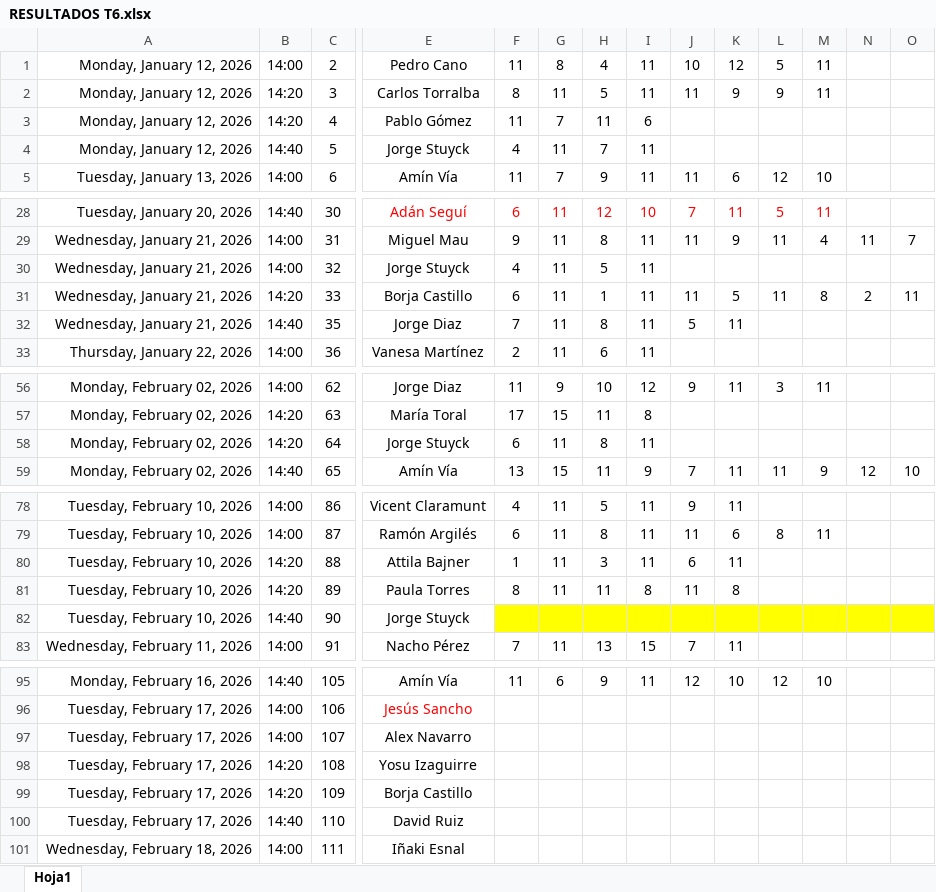
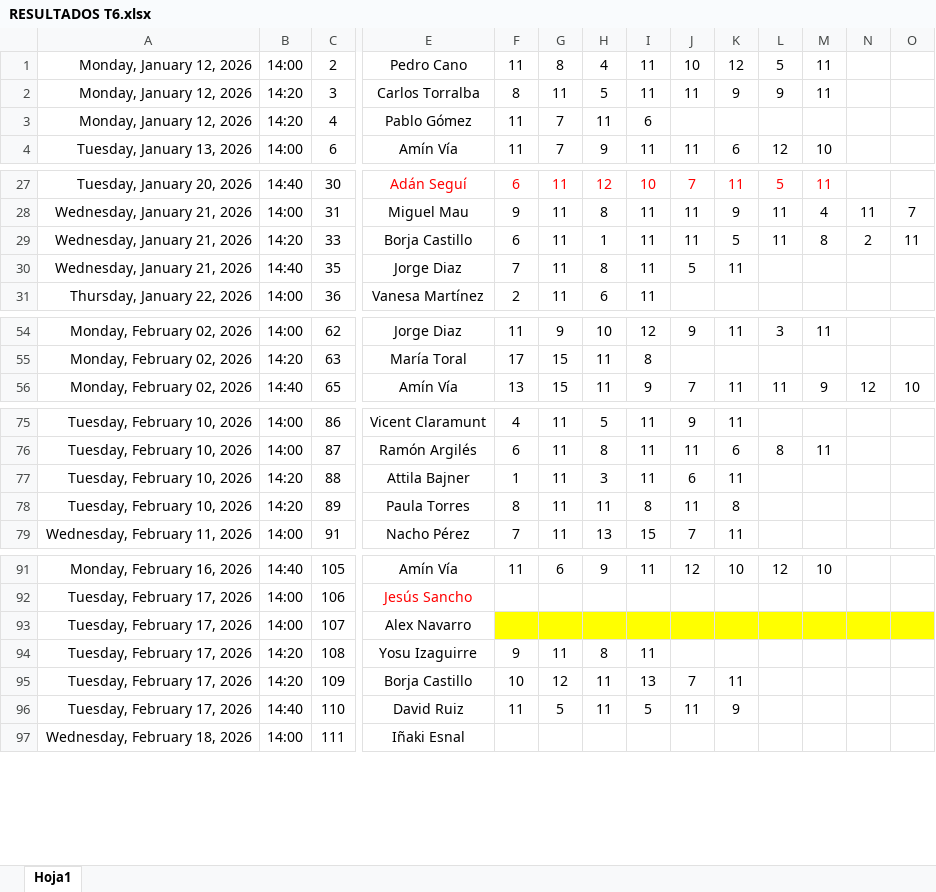
Before and after one commit to Ruseral84/pp_consulta, an Excel workbook: RESULTADOS T6.xlsx, sheet Hoja1, drawn as a sheet; only a part is shown, gaps mark what is left out; values as stored, in another font and other column widths than the file's, no borders; removed rows and columns are numbered as before the commit, all else as after; rows hold the shown columns only; the diff covers the shown part only; the diff names each change by its address in the sheet, - before the commit and + after, or states it on an @@ line.

Commit message:
SUBIDA RESULTADOS

```diff
--- a/RESULTADOS T6.xlsx (sheet Hoja1)
+++ b/RESULTADOS T6.xlsx (sheet Hoja1)
-row 4: Monday, January 12, 2026 | 14:40 | 5 | Jorge Stuyck | 4 | 11 | 7 | 11
-row 30: Wednesday, January 21, 2026 | 14:00 | 32 | Jorge Stuyck | 4 | 11 | 5 | 11
-row 58: Monday, February 02, 2026 | 14:20 | 64 | Jorge Stuyck | 6 | 11 | 8 | 11
-row 82: Tuesday, February 10, 2026 | 14:40 | 90 | Jorge Stuyck
-F93:O93 fill: none
+F93:O93 fill: #FFFF00
-F94: (empty)
+F94: 9
-G94: (empty)
+G94: 11
-H94: (empty)
+H94: 8
-I94: (empty)
+I94: 11
-F95: (empty)
+F95: 10
-G95: (empty)
+G95: 12
-H95:H96: (empty)
+H95:H96: 11
-I95: (empty)
+I95: 13
-J95: (empty)
+J95: 7
-K95: (empty)
+K95: 11
-F96: (empty)
+F96: 11
-G96: (empty)
+G96: 5
-I96: (empty)
+I96: 5
-J96: (empty)
+J96: 11
-K96: (empty)
+K96: 9
```
Also changed, not shown: 3 removed rows elsewhere in this sheet.
